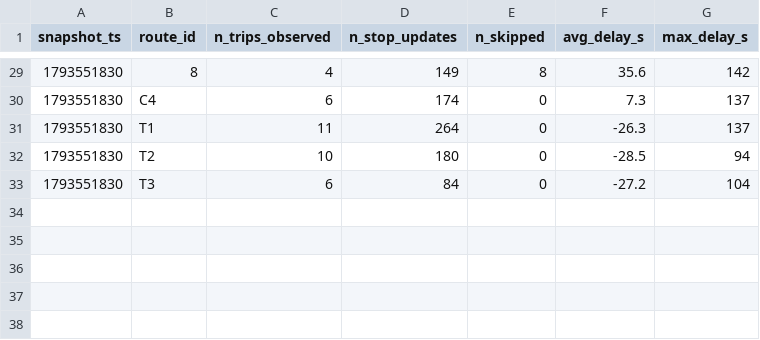
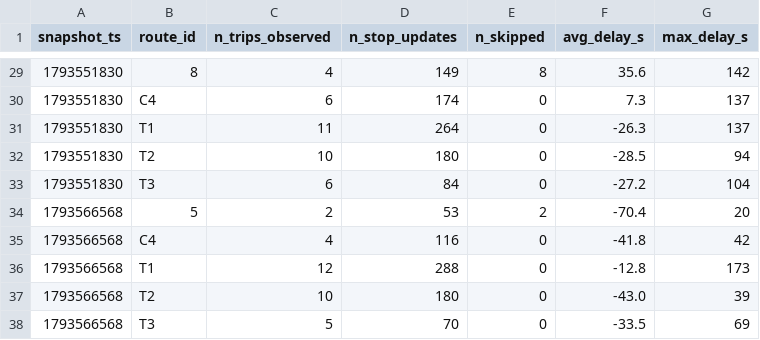
Before and after one commit to Ismail-Achibat-TD-TP-BI/TD2, a CSV file: data/history/route_delays_2026-11.csv, drawn as a sheet; only a part is shown, gaps mark what is left out.

```diff
--- a/data/history/route_delays_2026-11.csv
+++ b/data/history/route_delays_2026-11.csv
@@ -33 +33,6 @@ snapshot_ts,route_id,n_trips_observed,n_stop_updates,n_skipped,avg_delay_s,max_d
 1793551830,T3,6,84,0,-27.2,104
+1793566568,5,2,53,2,-70.4,20
+1793566568,C4,4,116,0,-41.8,42
+1793566568,T1,12,288,0,-12.8,173
+1793566568,T2,10,180,0,-43.0,39
+1793566568,T3,5,70,0,-33.5,69
```
Also changed, not shown: 1 other file.
